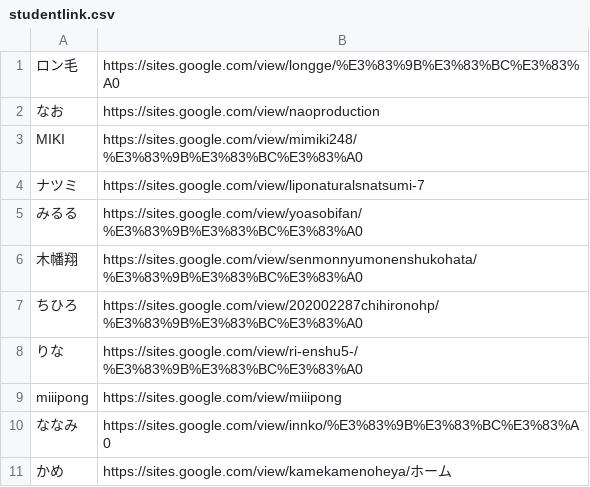
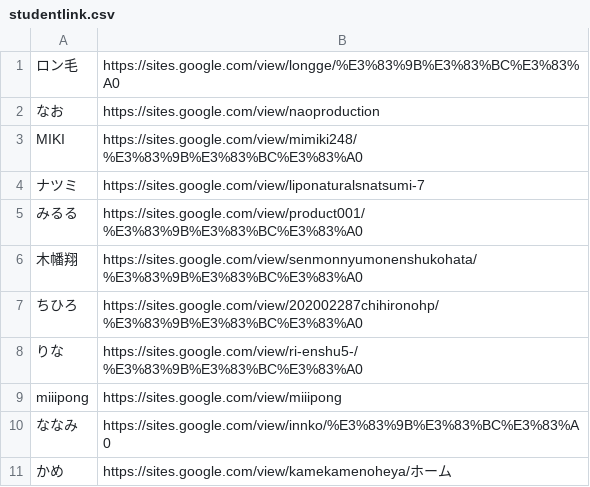
Before and after one commit to kuxbp/xbp, a CSV file: xbp2021/senmon/link/studentlink.csv, drawn as a sheet.

Commit message:
link

```diff
--- a/xbp2021/senmon/link/studentlink.csv
+++ b/xbp2021/senmon/link/studentlink.csv
@@ -4,3 +4,3 @@ MIKI,https://sites.google.com/view/mimiki248/%E3%83%9B%E3%83%BC%E3%83%A0
 ナツミ,https://sites.google.com/view/liponaturalsnatsumi-7
-みるる,https://sites.google.com/view/yoasobifan/%E3%83%9B%E3%83%BC%E3%83%A0
+みるる,https://sites.google.com/view/product001/%E3%83%9B%E3%83%BC%E3%83%A0
 木幡翔,https://sites.google.com/view/senmonnyumonenshukohata/%E3%83%9B%E3%83%BC%E3%83%A0
```
Also changed, not shown: 1 other file.
